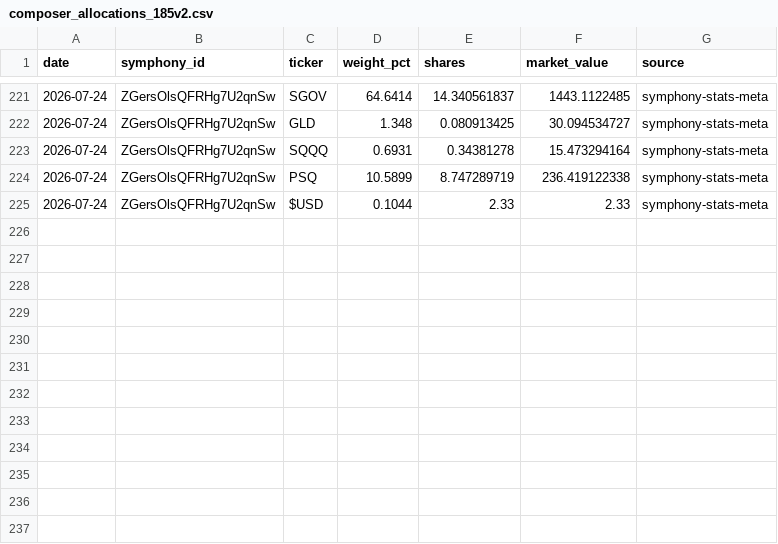
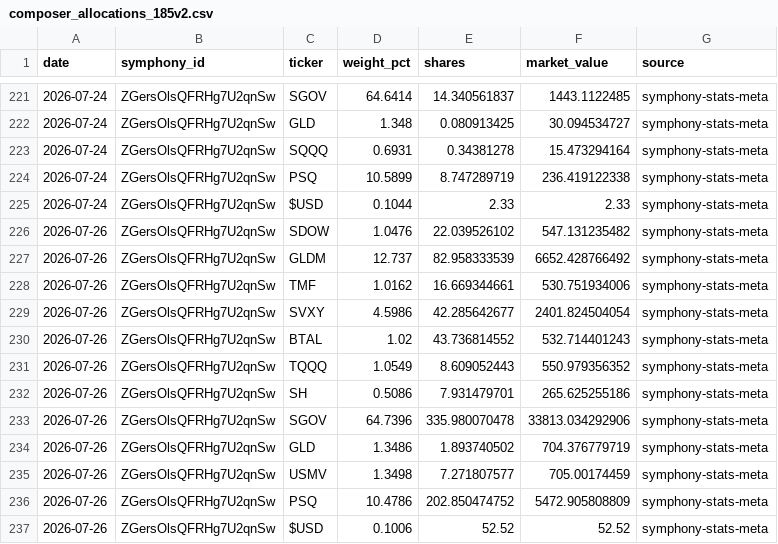
Before and after one commit to brianlee8309/blee-quant-site, a CSV file: composer_allocations_185v2.csv, drawn as a sheet; only a part is shown, gaps mark what is left out; the diff names each change by its address in the sheet, - before the commit and + after, or states it on an @@ line.

```diff
--- a/composer_allocations_185v2.csv
+++ b/composer_allocations_185v2.csv
+row 226: 2026-07-26 | ZGersOlsQFRHg7U2qnSw | SDOW | 1.0476 | 22.039526102 | 547.131235482 | symphony-stats-meta
+row 227: 2026-07-26 | ZGersOlsQFRHg7U2qnSw | GLDM | 12.737 | 82.958333539 | 6652.428766492 | symphony-stats-meta
+row 228: 2026-07-26 | ZGersOlsQFRHg7U2qnSw | TMF | 1.0162 | 16.669344661 | 530.751934006 | symphony-stats-meta
+row 229: 2026-07-26 | ZGersOlsQFRHg7U2qnSw | SVXY | 4.5986 | 42.285642677 | 2401.824504054 | symphony-stats-meta
+row 230: 2026-07-26 | ZGersOlsQFRHg7U2qnSw | BTAL | 1.02 | 43.736814552 | 532.714401243 | symphony-stats-meta
+row 231: 2026-07-26 | ZGersOlsQFRHg7U2qnSw | TQQQ | 1.0549 | 8.609052443 | 550.979356352 | symphony-stats-meta
+row 232: 2026-07-26 | ZGersOlsQFRHg7U2qnSw | SH | 0.5086 | 7.931479701 | 265.625255186 | symphony-stats-meta
+row 233: 2026-07-26 | ZGersOlsQFRHg7U2qnSw | SGOV | 64.7396 | 335.980070478 | 33813.034292906 | symphony-stats-meta
+row 234: 2026-07-26 | ZGersOlsQFRHg7U2qnSw | GLD | 1.3486 | 1.893740502 | 704.376779719 | symphony-stats-meta
+row 235: 2026-07-26 | ZGersOlsQFRHg7U2qnSw | USMV | 1.3498 | 7.271807577 | 705.00174459 | symphony-stats-meta
+row 236: 2026-07-26 | ZGersOlsQFRHg7U2qnSw | PSQ | 10.4786 | 202.850474752 | 5472.905808809 | symphony-stats-meta
+row 237: 2026-07-26 | ZGersOlsQFRHg7U2qnSw | $USD | 0.1006 | 52.52 | 52.52 | symphony-stats-meta
```
Also changed, not shown: composer_allocations_185_3yr2.csv, composer_allocations_kei186.csv, 18 other files.
